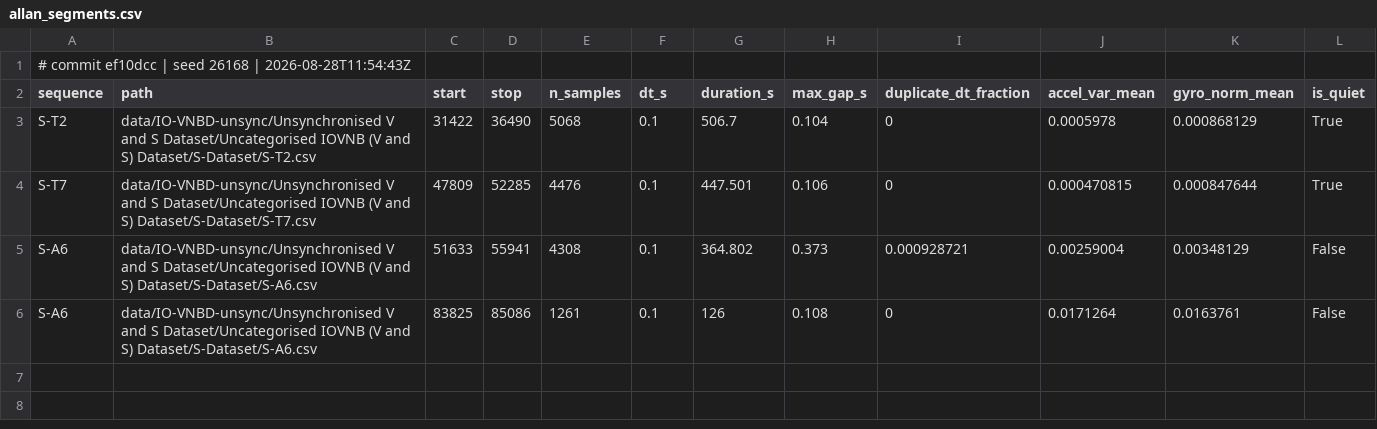
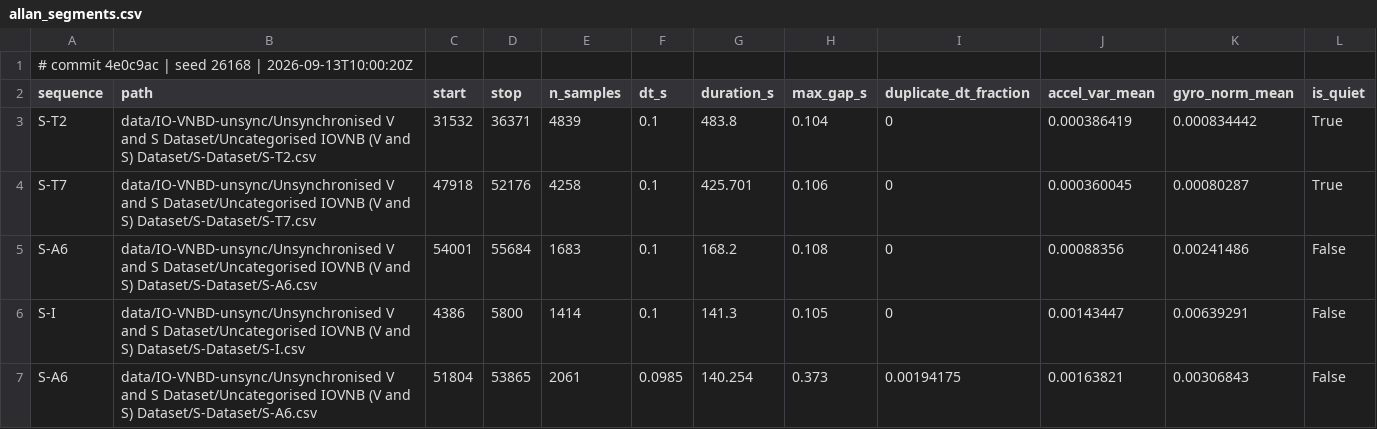
Before and after one commit to sushant-mishra-dtu/SIH-26168, a CSV file: eval/figures/allan_segments.csv, drawn as a sheet.

```diff
--- a/eval/figures/allan_segments.csv
+++ b/eval/figures/allan_segments.csv
@@ -1,6 +1,7 @@
-# commit ef10dcc | seed 26168 | 2026-08-28T11:54:43Z
+# commit 4e0c9ac | seed 26168 | 2026-09-13T10:00:20Z
 sequence,path,start,stop,n_samples,dt_s,duration_s,max_gap_s,duplicate_dt_fraction,accel_var_mean,gyro_norm_mean,is_quiet
-S-T2,data/IO-VNBD-unsync/Unsynchronised V and S Dataset/Uncategorised IOVNB (V and S) Dataset/S-Dataset/S-T2.csv,31422,36490,5068,0.1,506.7,0.104,0,0.0005978,0.000868129,True
-S-T7,data/IO-VNBD-unsync/Unsynchronised V and S Dataset/Uncategorised IOVNB (V and S) Dataset/S-Dataset/S-T7.csv,47809,52285,4476,0.1,447.501,0.106,0,0.000470815,0.000847644,True
-S-A6,data/IO-VNBD-unsync/Unsynchronised V and S Dataset/Uncategorised IOVNB (V and S) Dataset/S-Dataset/S-A6.csv,51633,55941,4308,0.1,364.802,0.373,0.000928721,0.00259004,0.00348129,False
-S-A6,data/IO-VNBD-unsync/Unsynchronised V and S Dataset/Uncategorised IOVNB (V and S) Dataset/S-Dataset/S-A6.csv,83825,85086,1261,0.1,126,0.108,0,0.0171264,0.0163761,False
+S-T2,data/IO-VNBD-unsync/Unsynchronised V and S Dataset/Uncategorised IOVNB (V and S) Dataset/S-Dataset/S-T2.csv,31532,36371,4839,0.1,483.8,0.104,0,0.000386419,0.000834442,True
+S-T7,data/IO-VNBD-unsync/Unsynchronised V and S Dataset/Uncategorised IOVNB (V and S) Dataset/S-Dataset/S-T7.csv,47918,52176,4258,0.1,425.701,0.106,0,0.000360045,0.00080287,True
+S-A6,data/IO-VNBD-unsync/Unsynchronised V and S Dataset/Uncategorised IOVNB (V and S) Dataset/S-Dataset/S-A6.csv,54001,55684,1683,0.1,168.2,0.108,0,0.00088356,0.00241486,False
+S-I,data/IO-VNBD-unsync/Unsynchronised V and S Dataset/Uncategorised IOVNB (V and S) Dataset/S-Dataset/S-I.csv,4386,5800,1414,0.1,141.3,0.105,0,0.00143447,0.00639291,False
+S-A6,data/IO-VNBD-unsync/Unsynchronised V and S Dataset/Uncategorised IOVNB (V and S) Dataset/S-Dataset/S-A6.csv,51804,53865,2061,0.0985,140.254,0.373,0.00194175,0.00163821,0.00306843,False
```
Also changed, not shown: eval/figures/allan_coefficients.csv, eval/figures/allan_curve.csv, 5 other files.
